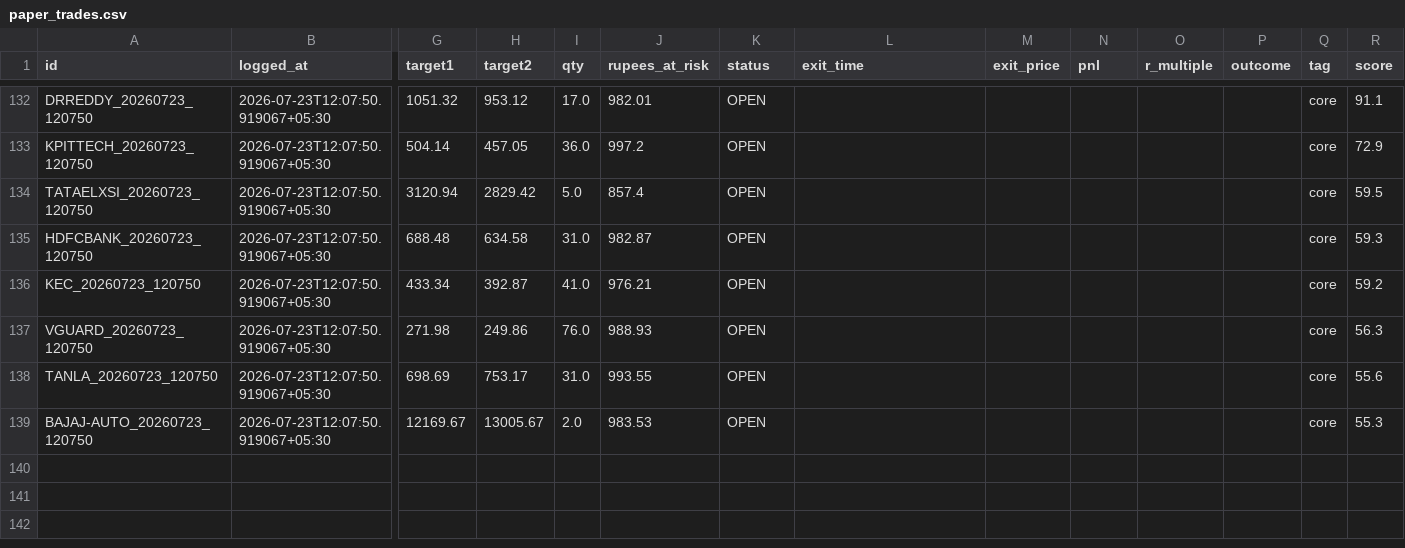
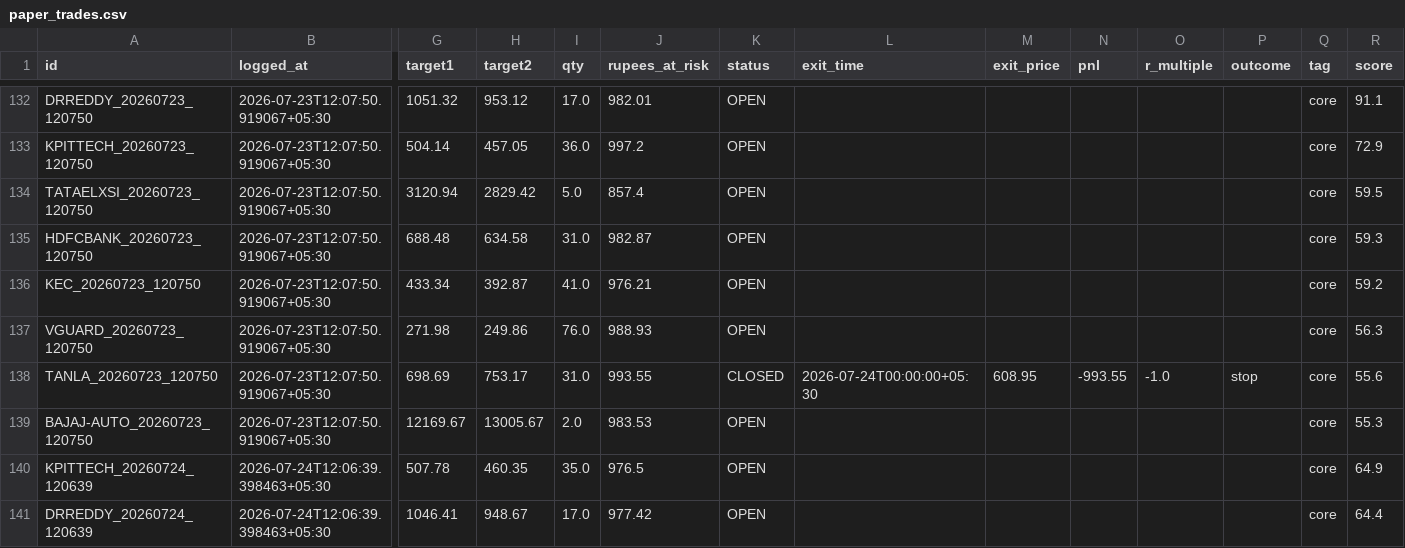
Before and after one commit to Arnav2412/trading-bot, a CSV file: reports/paper_trades.csv, drawn as a sheet; only a part is shown, gaps mark what is left out; rows hold the shown columns only; the diff covers the shown part only; the diff names each change by its address in the sheet, - before the commit and + after, or states it on an @@ line.

```diff
--- a/reports/paper_trades.csv
+++ b/reports/paper_trades.csv
-K138 (status): OPEN
+K138 (status): CLOSED
-L138 (exit_time): (empty)
+L138 (exit_time): 2026-07-24T00:00:00+05:30
-M138 (exit_price): (empty)
+M138 (exit_price): 608.95
-N138 (pnl): (empty)
+N138 (pnl): -993.55
-O138 (r_multiple): (empty)
+O138 (r_multiple): -1.0
-P138 (outcome): (empty)
+P138 (outcome): stop
+row 140: KPITTECH_20260724_120639 | 2026-07-24T12:06:39.398463+05:30 | 507.78 | 460.35 | 35.0 | 976.5 | OPEN |  |  |  |  |  | core | 64.9
+row 141: DRREDDY_20260724_120639 | 2026-07-24T12:06:39.398463+05:30 | 1046.41 | 948.67 | 17.0 | 977.42 | OPEN |  |  |  |  |  | core | 64.4
```
Also changed, not shown: 3 added rows and 30 edited cells elsewhere in this file, 4 other files.
